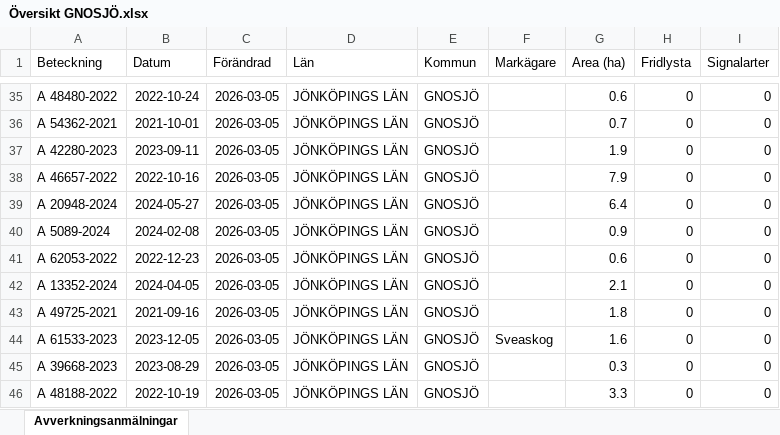
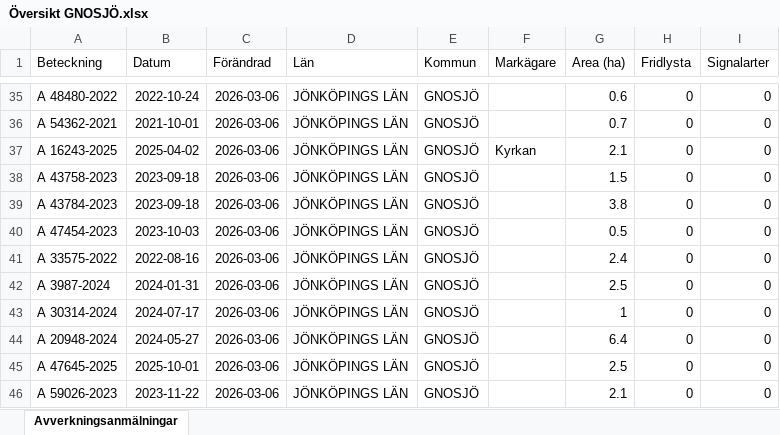
Before and after one commit to klasma/Logging_0617, an Excel workbook: Översikt GNOSJÖ.xlsx, sheet Avverkningsanmälningar, drawn as a sheet; only a part is shown, gaps mark what is left out; values as stored, in another font and other column widths than the file's, no borders; the diff covers the shown part only; the diff names each change by its address in the sheet, - before the commit and + after, or states it on an @@ line.

```diff
--- a/Översikt GNOSJÖ.xlsx (sheet Avverkningsanmälningar)
+++ b/Översikt GNOSJÖ.xlsx (sheet Avverkningsanmälningar)
-C35:C46 (Förändrad): 2026-03-05
+C35:C46 (Förändrad): 2026-03-06
-A37 (Beteckning): A 42280-2023
+A37 (Beteckning): A 16243-2025
-B37 (Datum): 2023-09-11
+B37 (Datum): 2025-04-02
-F37 (Markägare): (empty)
+F37 (Markägare): Kyrkan
-G37 (Area (ha)): 1.9
+G37 (Area (ha)): 2.1
-A38 (Beteckning): A 46657-2022
+A38 (Beteckning): A 43758-2023
-B38 (Datum): 2022-10-16
+B38 (Datum): 2023-09-18
-G38 (Area (ha)): 7.9
+G38 (Area (ha)): 1.5
-A39 (Beteckning): A 20948-2024
+A39 (Beteckning): A 43784-2023
-B39 (Datum): 2024-05-27
+B39 (Datum): 2023-09-18
-G39 (Area (ha)): 6.4
+G39 (Area (ha)): 3.8
-A40 (Beteckning): A 5089-2024
+A40 (Beteckning): A 47454-2023
-B40 (Datum): 2024-02-08
+B40 (Datum): 2023-10-03
-G40 (Area (ha)): 0.9
+G40 (Area (ha)): 0.5
-A41 (Beteckning): A 62053-2022
+A41 (Beteckning): A 33575-2022
-B41 (Datum): 2022-12-23
+B41 (Datum): 2022-08-16
-G41 (Area (ha)): 0.6
+G41 (Area (ha)): 2.4
-A42 (Beteckning): A 13352-2024
+A42 (Beteckning): A 3987-2024
-B42 (Datum): 2024-04-05
+B42 (Datum): 2024-01-31
-G42 (Area (ha)): 2.1
+G42 (Area (ha)): 2.5
-A43 (Beteckning): A 49725-2021
+A43 (Beteckning): A 30314-2024
-B43 (Datum): 2021-09-16
+B43 (Datum): 2024-07-17
-G43 (Area (ha)): 1.8
+G43 (Area (ha)): 1
-A44 (Beteckning): A 61533-2023
+A44 (Beteckning): A 20948-2024
-B44 (Datum): 2023-12-05
+B44 (Datum): 2024-05-27
-F44 (Markägare): Sveaskog
+F44 (Markägare): (empty)
-G44 (Area (ha)): 1.6
+G44 (Area (ha)): 6.4
-A45 (Beteckning): A 39668-2023
+A45 (Beteckning): A 47645-2025
-B45 (Datum): 2023-08-29
+B45 (Datum): 2025-10-01
-G45 (Area (ha)): 0.3
+G45 (Area (ha)): 2.5
-A46 (Beteckning): A 48188-2022
+A46 (Beteckning): A 59026-2023
-B46 (Datum): 2022-10-19
+B46 (Datum): 2023-11-22
-G46 (Area (ha)): 3.3
+G46 (Area (ha)): 2.1
```
Also changed, not shown: 935 edited cells elsewhere in this sheet, artfynd/A 30078-2022 artfynd.xlsx, artfynd/A 38197-2025 artfynd.xlsx, 19 other files.
